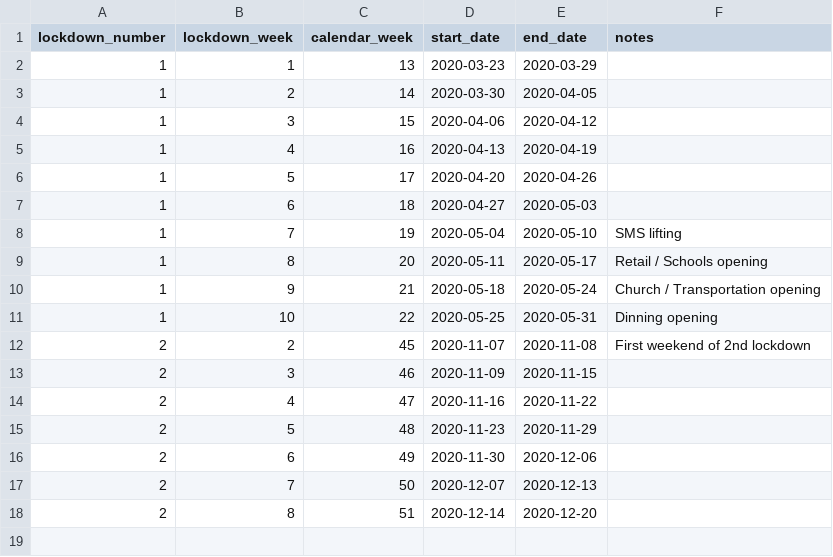
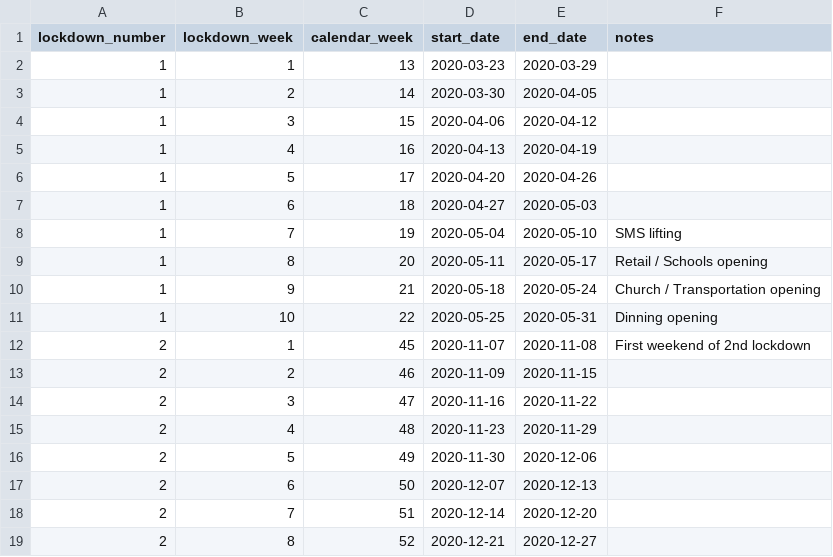
Before and after one commit to akritiko/covid19gr, a CSV file: data/csv/helper_lockdowns_gr.csv, drawn as a sheet.

Commit message:
dataset updates / mobility analysis for google update

```diff
--- a/data/csv/helper_lockdowns_gr.csv
+++ b/data/csv/helper_lockdowns_gr.csv
@@ -11,8 +11,9 @@ lockdown_number,lockdown_week,calendar_week,start_date,end_date,notes
 1,10,22,2020-05-25,2020-05-31,Dinning opening
-2,2,45,2020-11-07,2020-11-08,First weekend of 2nd lockdown
-2,3,46,2020-11-09,2020-11-15,
-2,4,47,2020-11-16,2020-11-22,
-2,5,48,2020-11-23,2020-11-29,
-2,6,49,2020-11-30,2020-12-06,
-2,7,50,2020-12-07,2020-12-13,
-2,8,51,2020-12-14,2020-12-20,
+2,1,45,2020-11-07,2020-11-08,First weekend of 2nd lockdown
+2,2,46,2020-11-09,2020-11-15,
+2,3,47,2020-11-16,2020-11-22,
+2,4,48,2020-11-23,2020-11-29,
+2,5,49,2020-11-30,2020-12-06,
+2,6,50,2020-12-07,2020-12-13,
+2,7,51,2020-12-14,2020-12-20,
+2,8,52,2020-12-21,2020-12-27,
```
Also changed, not shown: 1 other file.
